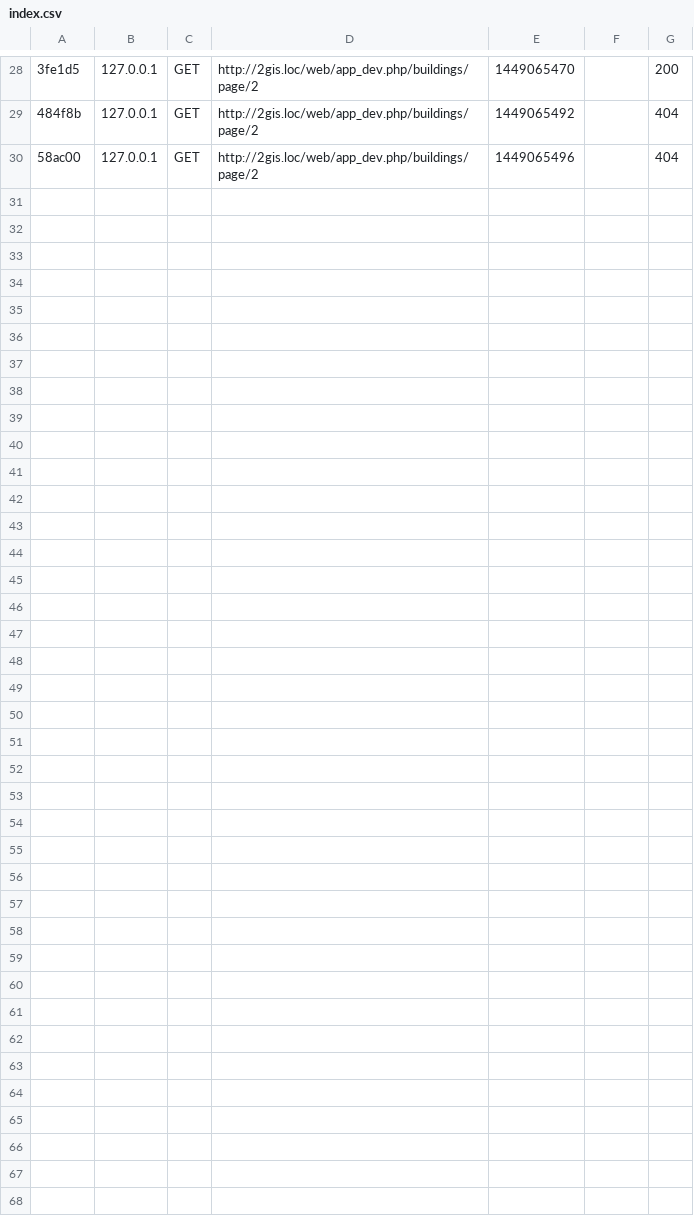
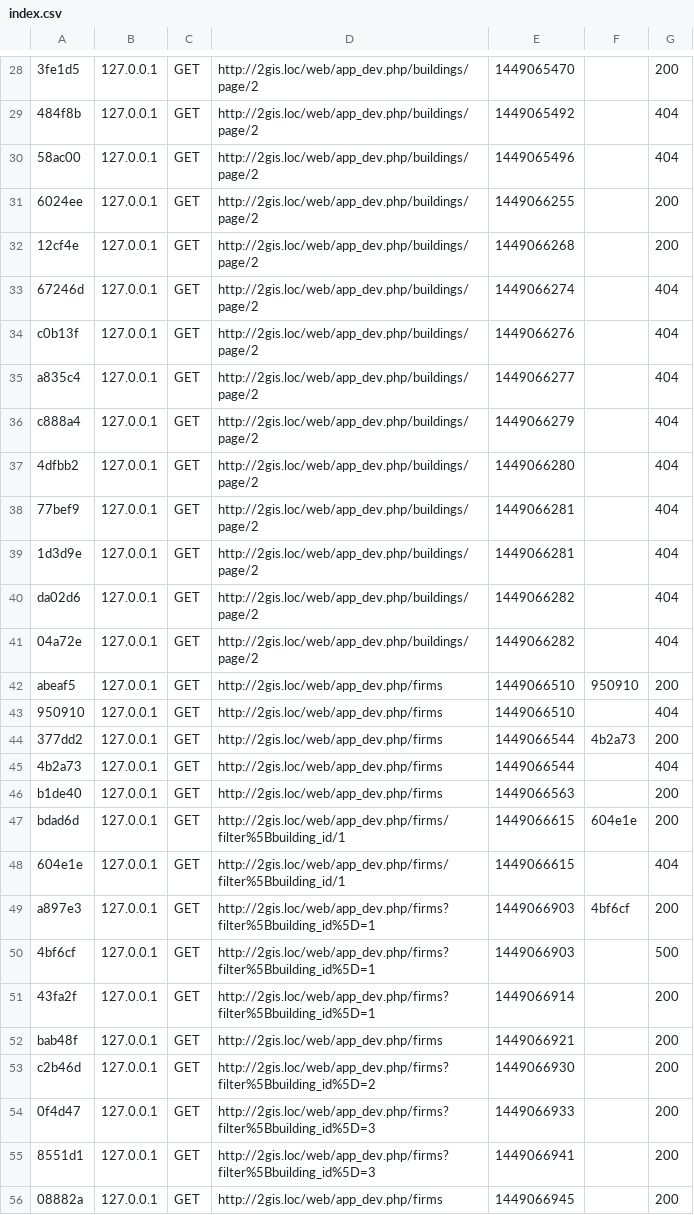
Before and after one commit to lamzin-andrey/2gis.loc, a CSV file: www/app/cache/dev/profiler/index.csv, drawn as a sheet; only a part is shown, gaps mark what is left out; the diff names each change by its address in the sheet, - before the commit and + after, or states it on an @@ line.

Commit message:
GET /firms/page/N?filter[building_id]=M

```diff
--- a/www/app/cache/dev/profiler/index.csv
+++ b/www/app/cache/dev/profiler/index.csv
+row 31: 6024ee | 127.0.0.1 | GET | http://2gis.loc/web/app_dev.php/buildings/page/2 | 1449066255 |  | 200
+row 32: 12cf4e | 127.0.0.1 | GET | http://2gis.loc/web/app_dev.php/buildings/page/2 | 1449066268 |  | 200
+row 33: 67246d | 127.0.0.1 | GET | http://2gis.loc/web/app_dev.php/buildings/page/2 | 1449066274 |  | 404
+row 34: c0b13f | 127.0.0.1 | GET | http://2gis.loc/web/app_dev.php/buildings/page/2 | 1449066276 |  | 404
+row 35: a835c4 | 127.0.0.1 | GET | http://2gis.loc/web/app_dev.php/buildings/page/2 | 1449066277 |  | 404
+row 36: c888a4 | 127.0.0.1 | GET | http://2gis.loc/web/app_dev.php/buildings/page/2 | 1449066279 |  | 404
+row 37: 4dfbb2 | 127.0.0.1 | GET | http://2gis.loc/web/app_dev.php/buildings/page/2 | 1449066280 |  | 404
+row 38: 77bef9 | 127.0.0.1 | GET | http://2gis.loc/web/app_dev.php/buildings/page/2 | 1449066281 |  | 404
+row 39: 1d3d9e | 127.0.0.1 | GET | http://2gis.loc/web/app_dev.php/buildings/page/2 | 1449066281 |  | 404
+row 40: da02d6 | 127.0.0.1 | GET | http://2gis.loc/web/app_dev.php/buildings/page/2 | 1449066282 |  | 404
+row 41: 04a72e | 127.0.0.1 | GET | http://2gis.loc/web/app_dev.php/buildings/page/2 | 1449066282 |  | 404
+row 42: abeaf5 | 127.0.0.1 | GET | http://2gis.loc/web/app_dev.php/firms | 1449066510 | 950910 | 200
+row 43: 950910 | 127.0.0.1 | GET | http://2gis.loc/web/app_dev.php/firms | 1449066510 |  | 404
+row 44: 377dd2 | 127.0.0.1 | GET | http://2gis.loc/web/app_dev.php/firms | 1449066544 | 4b2a73 | 200
+row 45: 4b2a73 | 127.0.0.1 | GET | http://2gis.loc/web/app_dev.php/firms | 1449066544 |  | 404
+row 46: b1de40 | 127.0.0.1 | GET | http://2gis.loc/web/app_dev.php/firms | 1449066563 |  | 200
+row 47: bdad6d | 127.0.0.1 | GET | http://2gis.loc/web/app_dev.php/firms/filter%5Bbuilding_id/1 | 1449066615 | 604e1e | 200
+row 48: 604e1e | 127.0.0.1 | GET | http://2gis.loc/web/app_dev.php/firms/filter%5Bbuilding_id/1 | 1449066615 |  | 404
+row 49: a897e3 | 127.0.0.1 | GET | http://2gis.loc/web/app_dev.php/firms?filter%5Bbuilding_id%5D=1 | 1449066903 | 4bf6cf | 200
+row 50: 4bf6cf | 127.0.0.1 | GET | http://2gis.loc/web/app_dev.php/firms?filter%5Bbuilding_id%5D=1 | 1449066903 |  | 500
+row 51: 43fa2f | 127.0.0.1 | GET | http://2gis.loc/web/app_dev.php/firms?filter%5Bbuilding_id%5D=1 | 1449066914 |  | 200
+row 52: bab48f | 127.0.0.1 | GET | http://2gis.loc/web/app_dev.php/firms | 1449066921 |  | 200
+row 53: c2b46d | 127.0.0.1 | GET | http://2gis.loc/web/app_dev.php/firms?filter%5Bbuilding_id%5D=2 | 1449066930 |  | 200
+row 54: 0f4d47 | 127.0.0.1 | GET | http://2gis.loc/web/app_dev.php/firms?filter%5Bbuilding_id%5D=3 | 1449066933 |  | 200
+row 55: 8551d1 | 127.0.0.1 | GET | http://2gis.loc/web/app_dev.php/firms?filter%5Bbuilding_id%5D=3 | 1449066941 |  | 200
+row 56: 08882a | 127.0.0.1 | GET | http://2gis.loc/web/app_dev.php/firms | 1449066945 |  | 200
```
Also changed, not shown: 10 other files.
